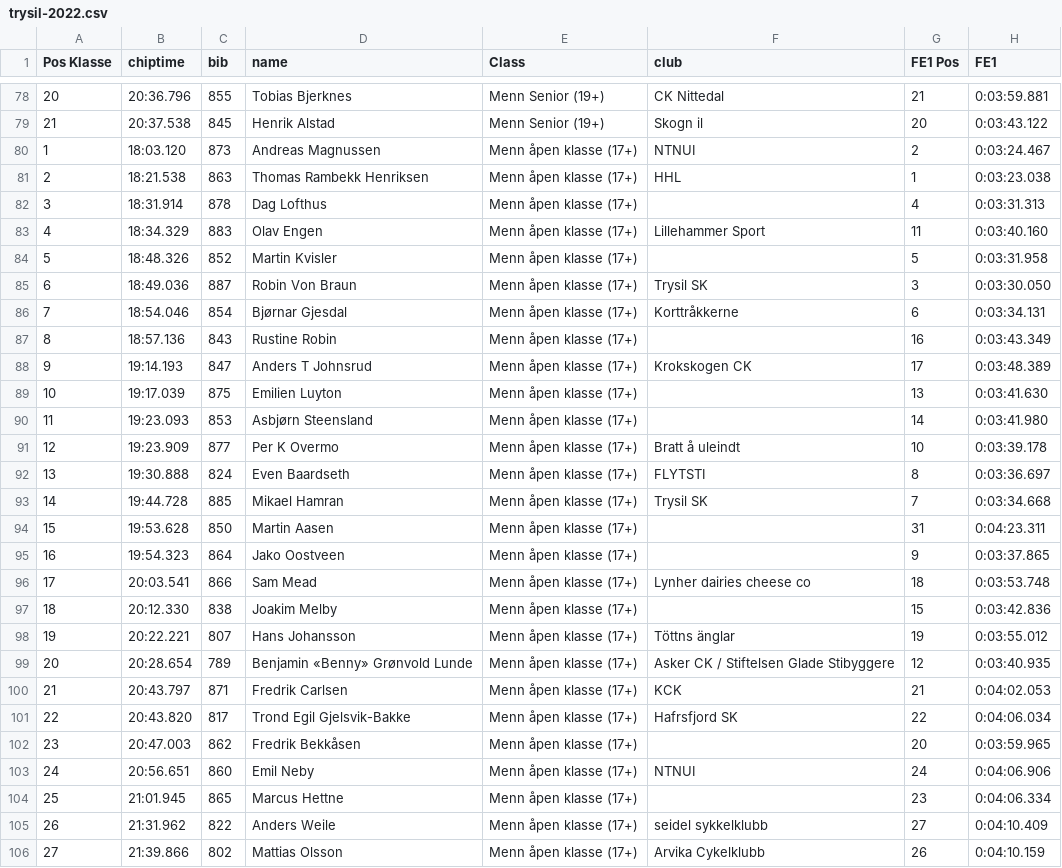
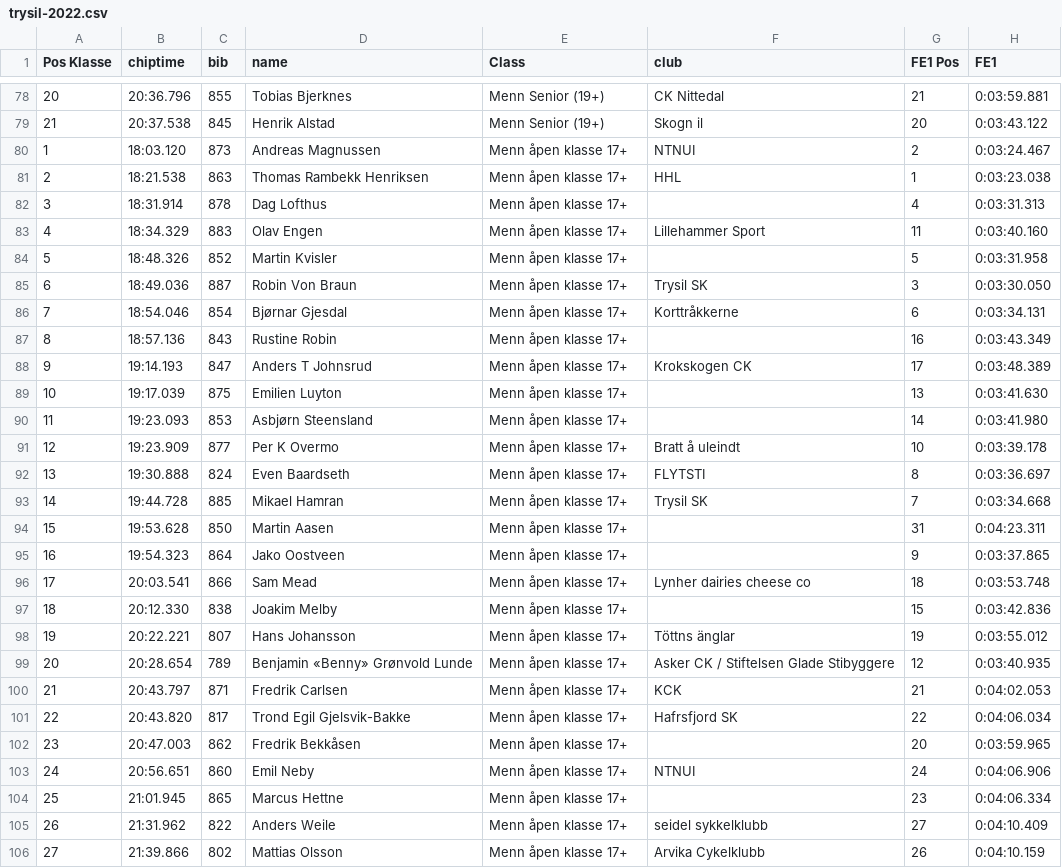
Before and after one commit to knuthaug/enduro-stats, a CSV file: results/2022/trysil/trysil-2022.csv, drawn as a sheet; only a part is shown, gaps mark what is left out; the diff covers the shown part only; the diff names each change by its address in the sheet, - before the commit and + after, or states it on an @@ line.

Commit message:
results fixes for 2022

```diff
--- a/results/2022/trysil/trysil-2022.csv
+++ b/results/2022/trysil/trysil-2022.csv
-E80:E106 (Class): Menn åpen klasse (17+)
+E80:E106 (Class): Menn åpen klasse 17+
```
Also changed, not shown: 16 edited cells elsewhere in this file, results/2022/telemark/telemark-2022.csv, results/2022/traktorland/traktorland-2022.csv.
